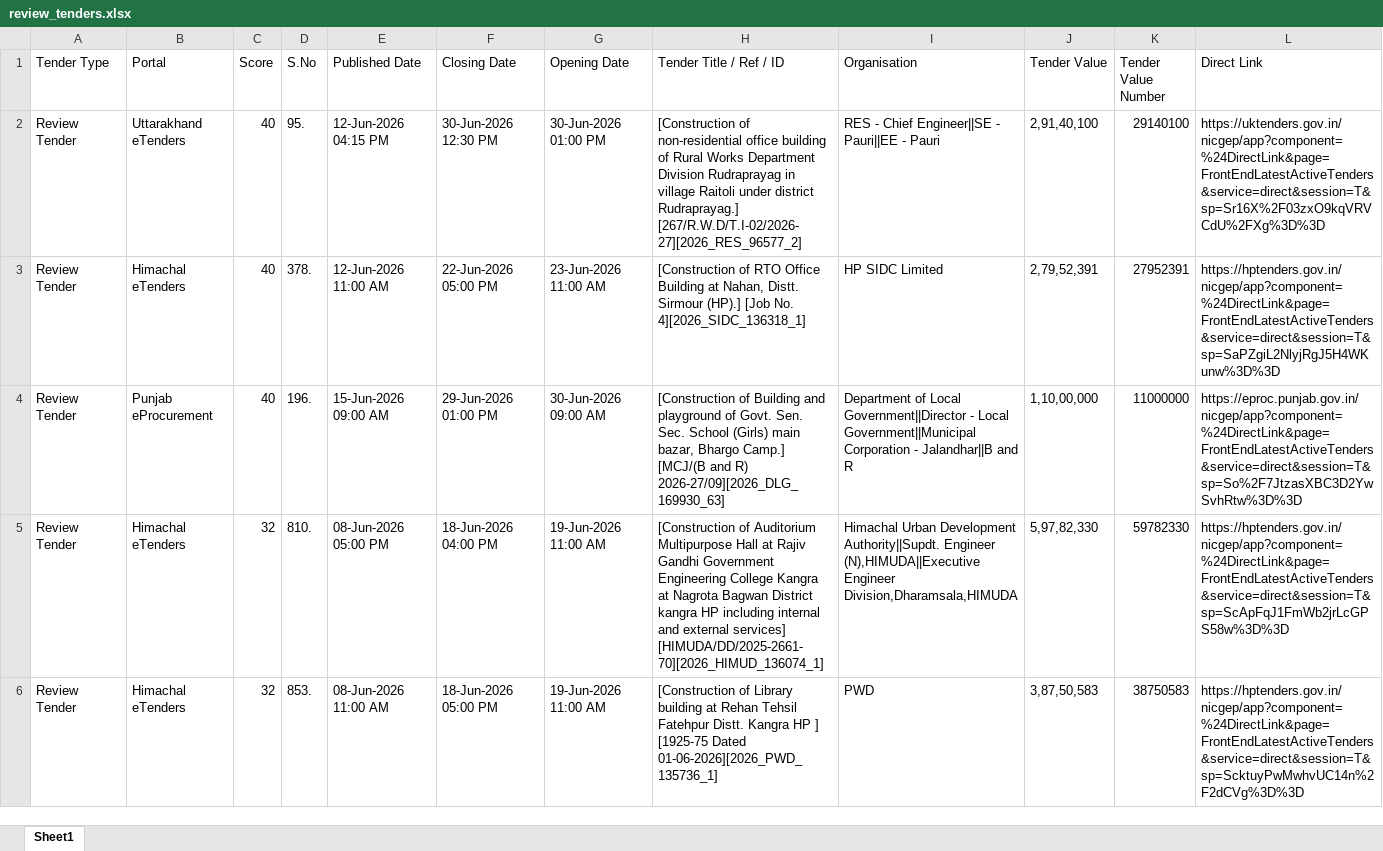
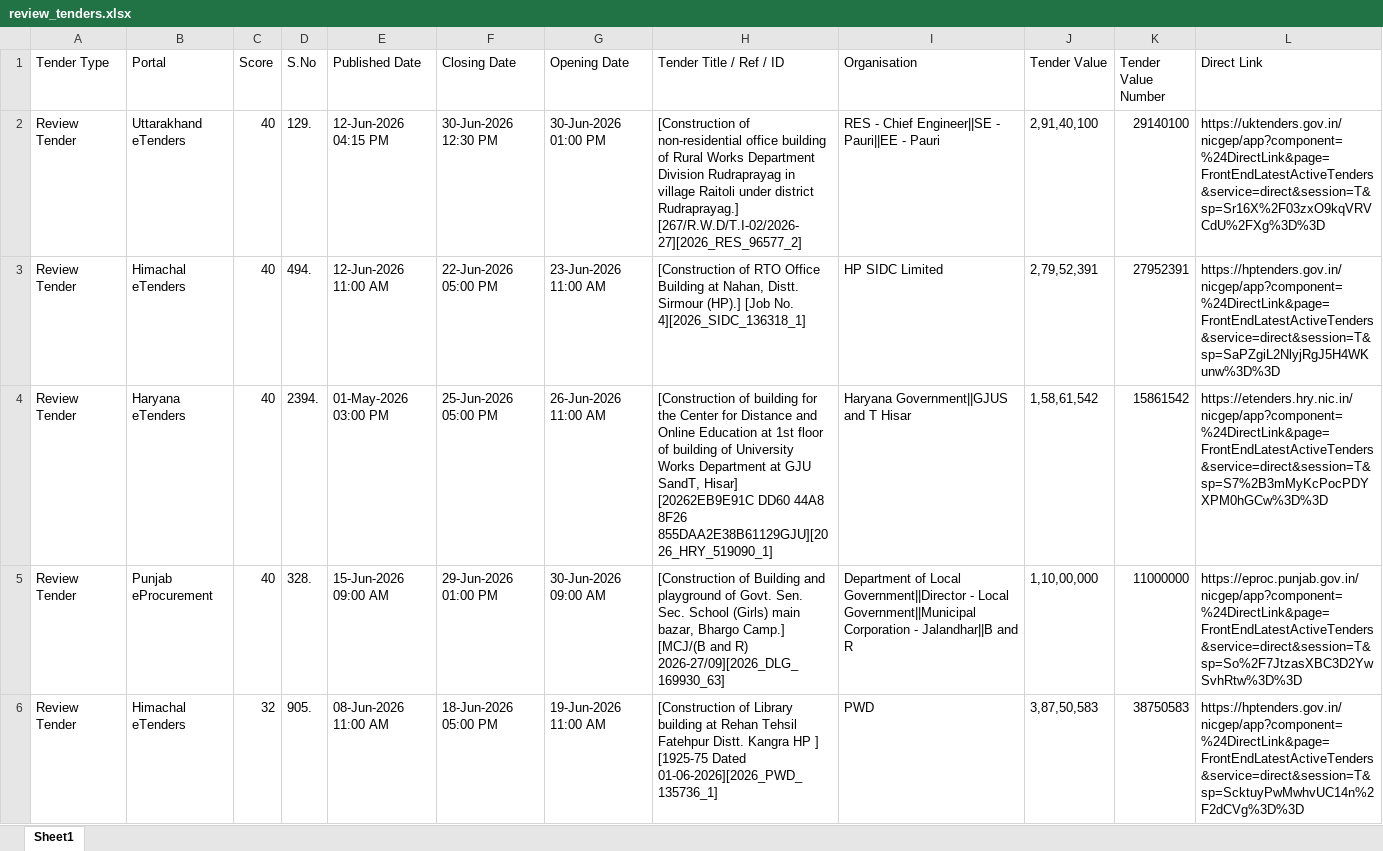
Before and after one commit to ffthakur94-lgtm/tender-system, an Excel workbook: review_tenders.xlsx, sheet Sheet1, drawn as a sheet; only a part is shown; values as stored, in another font and other column widths than the file's, no borders; removed rows and columns are numbered as before the commit, all else as after; the diff covers the shown part only; the diff names each change by its address in the sheet, - before the commit and + after, or states it on an @@ line.

```diff
--- a/review_tenders.xlsx (sheet Sheet1)
+++ b/review_tenders.xlsx (sheet Sheet1)
-D2 (S.No): 95.
+D2 (S.No): 129.
-D3 (S.No): 378.
+D3 (S.No): 494.
+row 4: Review Tender | Haryana eTenders | 40 | 2394. | 01-May-2026 03:00 PM | 25-Jun-2026 05:00 PM | 26-Jun-2026 11:00 AM | [Construction of building for the Center for Distance and Online Education at 1st floor of building of University Works Department at GJU SandT, Hisar] [20262EB9E91C DD60 44A8 8F26 855DAA2E38B61129GJU][2026_HRY_519090_1] | Haryana Government||GJUS and T Hisar | 1,58,61,542 | 15861542 | https://etenders.hry.nic.in/nicgep/app?component=%24DirectLink&page=FrontEndLatestActiveTenders&service=direct&session=T&sp=S7%2B3mMyKcPocPDYXPM0hGCw%3D%3D
-D5 (S.No): 196.
+D5 (S.No): 328.
-row 5: Review Tender | Himachal eTenders | 32 | 810. | 08-Jun-2026 05:00 PM | 18-Jun-2026 04:00 PM | 19-Jun-2026 11:00 AM | [Construction of Auditorium Multipurpose Hall at Rajiv Gandhi Government Engineering College Kangra at Nagrota Bagwan District kangra HP including internal and external services] [HIMUDA/DD/2025-2661-70][2026_HIMUD_136074_1] | Himachal Urban Development Authority||Supdt. Engineer (N),HIMUDA||Executive Engineer Division,Dharamsala,HIMUDA | 5,97,82,330 | 59782330 | https://hptenders.gov.in/nicgep/app?component=%24DirectLink&page=FrontEndLatestActiveTenders&service=direct&session=T&sp=ScApFqJ1FmWb2jrLcGPS58w%3D%3D
-D6 (S.No): 853.
+D6 (S.No): 905.
```
Also changed, not shown: 5 edited cells elsewhere in this sheet, all_captured_1cr_tenders.xlsx, best_tenders.xlsx, 9 other files.
